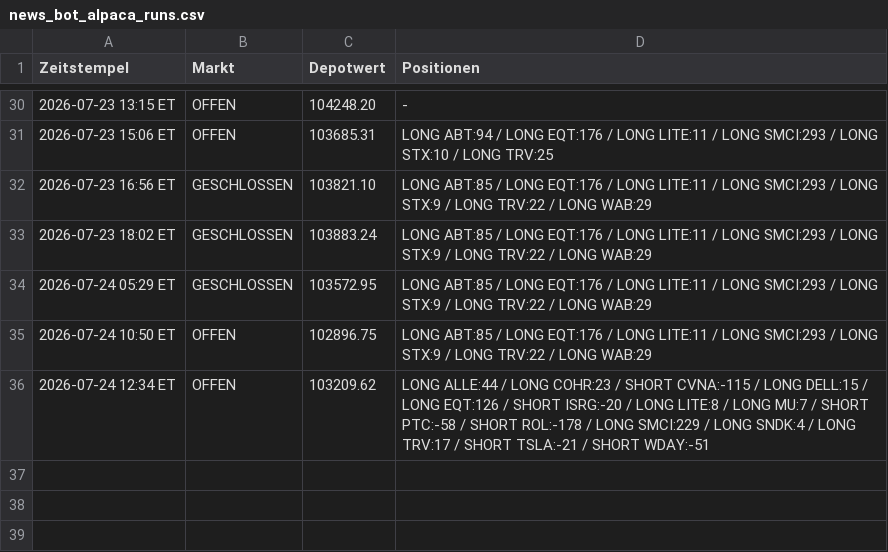
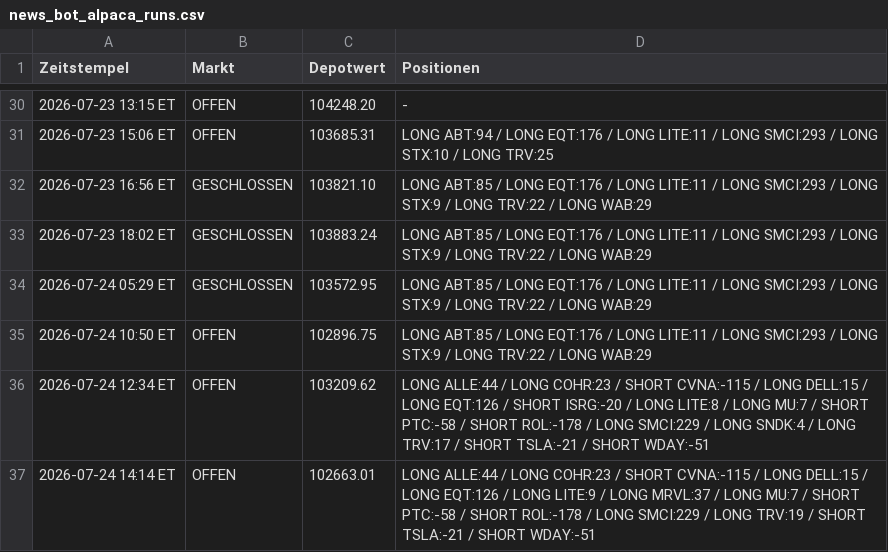
Before and after one commit to PatrickGerisch/NewsBot, a CSV file: news_bot_alpaca_runs.csv, drawn as a sheet; only a part is shown, gaps mark what is left out; the diff names each change by its address in the sheet, - before the commit and + after, or states it on an @@ line.

```diff
--- a/news_bot_alpaca_runs.csv
+++ b/news_bot_alpaca_runs.csv
+row 37: 2026-07-24 14:14 ET | OFFEN | 102663.01 | LONG ALLE:44 / LONG COHR:23 / SHORT CVNA:-115 / LONG DELL:15 / LONG EQT:126 / LONG LITE:9 / LONG MRVL:37 / LONG MU:7 / SHORT PTC:-58 / SHORT ROL:-178 / LONG SMCI:229 / LONG TRV:19 / SHORT TSLA:-21 / SHORT WDAY:-51
```
Also changed, not shown: bot_history.csv, news_bot_features.csv, 14 other files.
